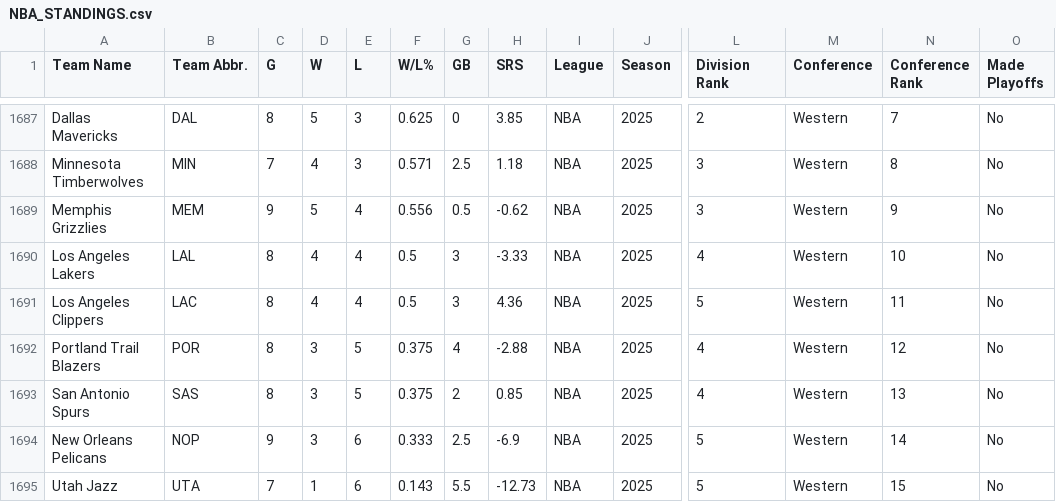
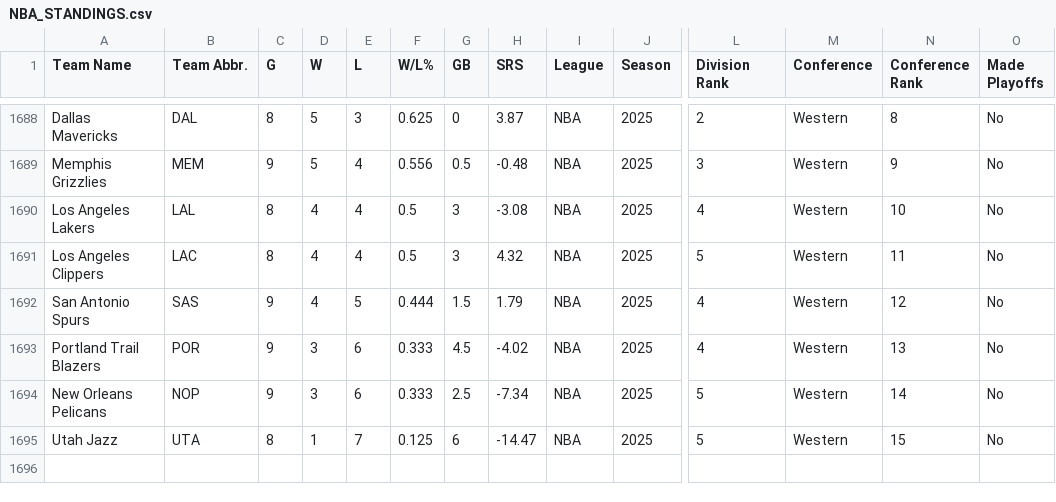
Before and after one commit to djvn2002/Basketball_Database, a CSV file: NBA/LEAGUE/NBA_STANDINGS.csv, drawn as a sheet; only a part is shown, gaps mark what is left out; removed rows and columns are numbered as before the commit, all else as after; rows hold the shown columns only; the diff covers the shown part only; the diff names each change by its address in the sheet, - before the commit and + after, or states it on an @@ line.

```diff
--- a/NBA/LEAGUE/NBA_STANDINGS.csv
+++ b/NBA/LEAGUE/NBA_STANDINGS.csv
-H1688 (SRS): 3.85
+H1688 (SRS): 3.87
-N1688 (Conference Rank): 7
+N1688 (Conference Rank): 8
-row 1688: Minnesota Timberwolves | MIN | 7 | 4 | 3 | 0.571 | 2.5 | 1.18 | NBA | 2025 | 3 | Western | 8 | No
-H1689 (SRS): -0.62
+H1689 (SRS): -0.48
-H1690 (SRS): -3.33
+H1690 (SRS): -3.08
-H1691 (SRS): 4.36
+H1691 (SRS): 4.32
-row 1692: Portland Trail Blazers | POR | 8 | 3 | 5 | 0.375 | 4 | -2.88 | NBA | 2025 | 4 | Western | 12 | No
-C1692 (G): 8
+C1692 (G): 9
-D1692 (W): 3
+D1692 (W): 4
-F1692 (W/L%): 0.375
+F1692 (W/L%): 0.444
-G1692 (GB): 2
+G1692 (GB): 1.5
-H1692 (SRS): 0.85
+H1692 (SRS): 1.79
-N1692 (Conference Rank): 13
+N1692 (Conference Rank): 12
+row 1693: Portland Trail Blazers | POR | 9 | 3 | 6 | 0.333 | 4.5 | -4.02 | NBA | 2025 | 4 | Western | 13 | No
-H1694 (SRS): -6.9
+H1694 (SRS): -7.34
-C1695 (G): 7
+C1695 (G): 8
-E1695 (L): 6
+E1695 (L): 7
-F1695 (W/L%): 0.143
+F1695 (W/L%): 0.125
-G1695 (GB): 5.5
+G1695 (GB): 6
-H1695 (SRS): -12.73
+H1695 (SRS): -14.47
```
Also changed, not shown: 3 added rows, 2 removed rows and 26 edited cells elsewhere in this file.
